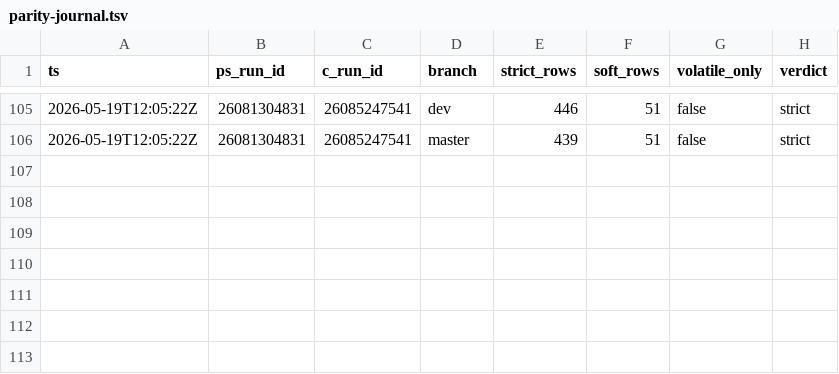
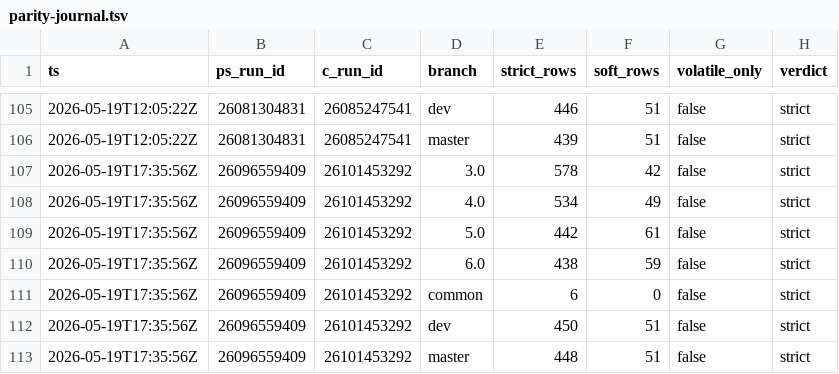
Before and after one commit to dcasota/photonos-scripts, a TSV file: photonos-package-report/photonos-package-report/tools/parity-journal.tsv, drawn as a sheet; only a part is shown, gaps mark what is left out; the diff names each change by its address in the sheet, - before the commit and + after, or states it on an @@ line.

```diff
--- a/photonos-package-report/photonos-package-report/tools/parity-journal.tsv
+++ b/photonos-package-report/photonos-package-report/tools/parity-journal.tsv
+row 107: 2026-05-19T17:35:56Z | 26096559409 | 26101453292 | 3.0 | 578 | 42 | false | strict
+row 108: 2026-05-19T17:35:56Z | 26096559409 | 26101453292 | 4.0 | 534 | 49 | false | strict
+row 109: 2026-05-19T17:35:56Z | 26096559409 | 26101453292 | 5.0 | 442 | 61 | false | strict
+row 110: 2026-05-19T17:35:56Z | 26096559409 | 26101453292 | 6.0 | 438 | 59 | false | strict
+row 111: 2026-05-19T17:35:56Z | 26096559409 | 26101453292 | common | 6 | 0 | false | strict
+row 112: 2026-05-19T17:35:56Z | 26096559409 | 26101453292 | dev | 450 | 51 | false | strict
+row 113: 2026-05-19T17:35:56Z | 26096559409 | 26101453292 | master | 448 | 51 | false | strict
```
